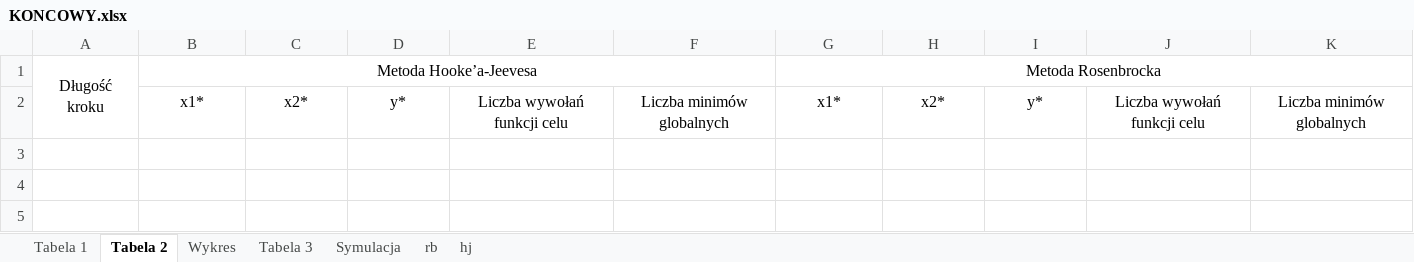
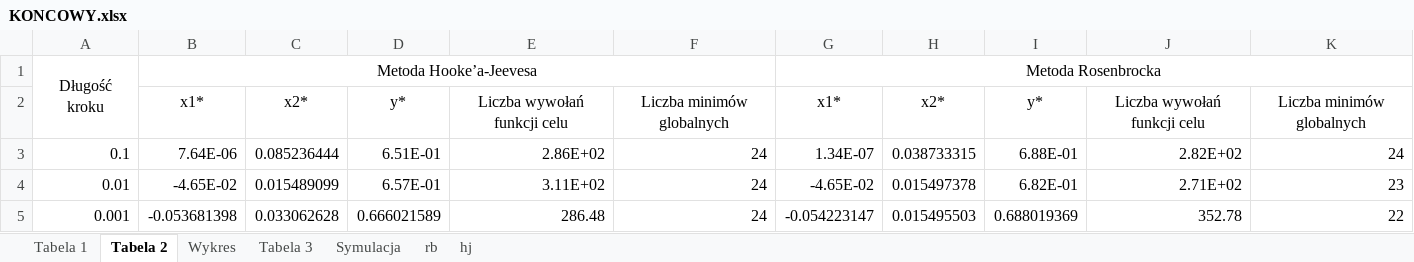
Before and after one commit to MKuzera/Optymalizacja-Projekt-2, an Excel workbook: KONCOWY.xlsx, sheet Tabela 2, drawn as a sheet; values as stored, in another font and other column widths than the file's, no borders; the diff names each change by its address in the sheet, - before the commit and + after, or states it on an @@ line.

Commit message:
excel hehe xd

```diff
--- a/KONCOWY.xlsx (sheet Tabela 2)
+++ b/KONCOWY.xlsx (sheet Tabela 2)
+row 3: 0.1 | 7.64E-06 | 0.085236444 | 6.51E-01 | 2.86E+02 | 24 | 1.34E-07 | 0.038733315 | 6.88E-01 | 2.82E+02 | 24
+row 4: 0.01 | -4.65E-02 | 0.015489099 | 6.57E-01 | 3.11E+02 | 24 | -4.65E-02 | 0.015497378 | 6.82E-01 | 2.71E+02 | 23
+row 5: 0.001 | -0.053681398 | 0.033062628 | 0.666021589 | 286.48 | 24 | -0.054223147 | 0.015495503 | 0.688019369 | 352.78 | 22
```
